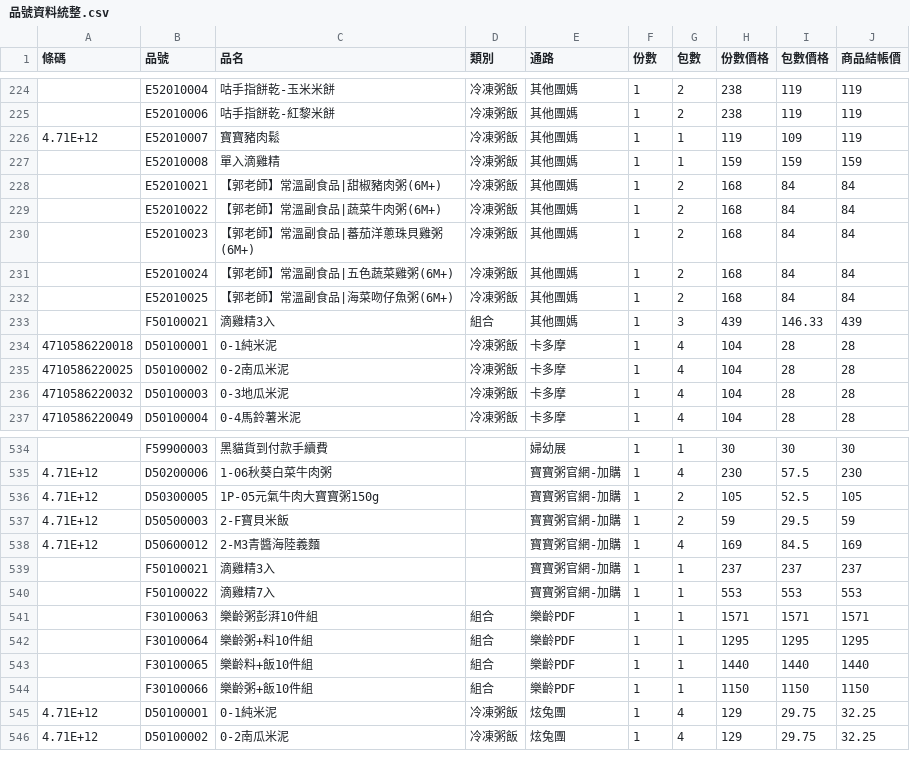
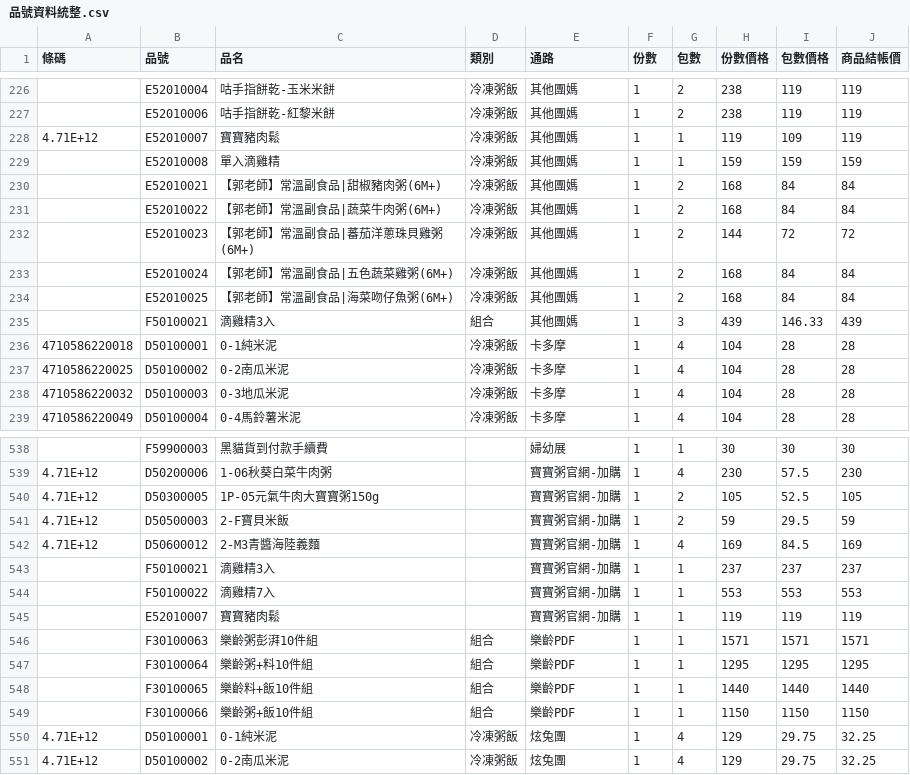
Before and after one commit to TaichiS/jiejie-order-converter, a CSV file: 品號資料統整.csv, drawn as a sheet; only a part is shown, gaps mark what is left out; the diff covers the shown part only.

```diff
--- a/品號資料統整.csv
+++ b/品號資料統整.csv
@@ -229,3 +231,3 @@
 ,E52010022,【郭老師】常溫副食品|蔬菜牛肉粥(6M+),冷凍粥飯,其他團媽,1,2,168,84,84
-,E52010023,【郭老師】常溫副食品|蕃茄洋蔥珠貝雞粥(6M+),冷凍粥飯,其他團媽,1,2,168,84,84
+,E52010023,【郭老師】常溫副食品|蕃茄洋蔥珠貝雞粥(6M+),冷凍粥飯,其他團媽,1,2,144,72,72
 ,E52010024,【郭老師】常溫副食品|五色蔬菜雞粥(6M+),冷凍粥飯,其他團媽,1,2,168,84,84
@@ -540,2 +544,3 @@
 ,F50100022,滴雞精7入,,寶寶粥官網-加購,1,1,553,553,553
+,E52010007,寶寶豬肉鬆,,寶寶粥官網-加購,1,1,119,119,119
 ,F30100063,樂齡粥彭湃10件組,組合,樂齡PDF,1,1,1571,1571,1571
```
Also changed, not shown: 9 added rows and 3 edited cells elsewhere in this file, 9 other files.
